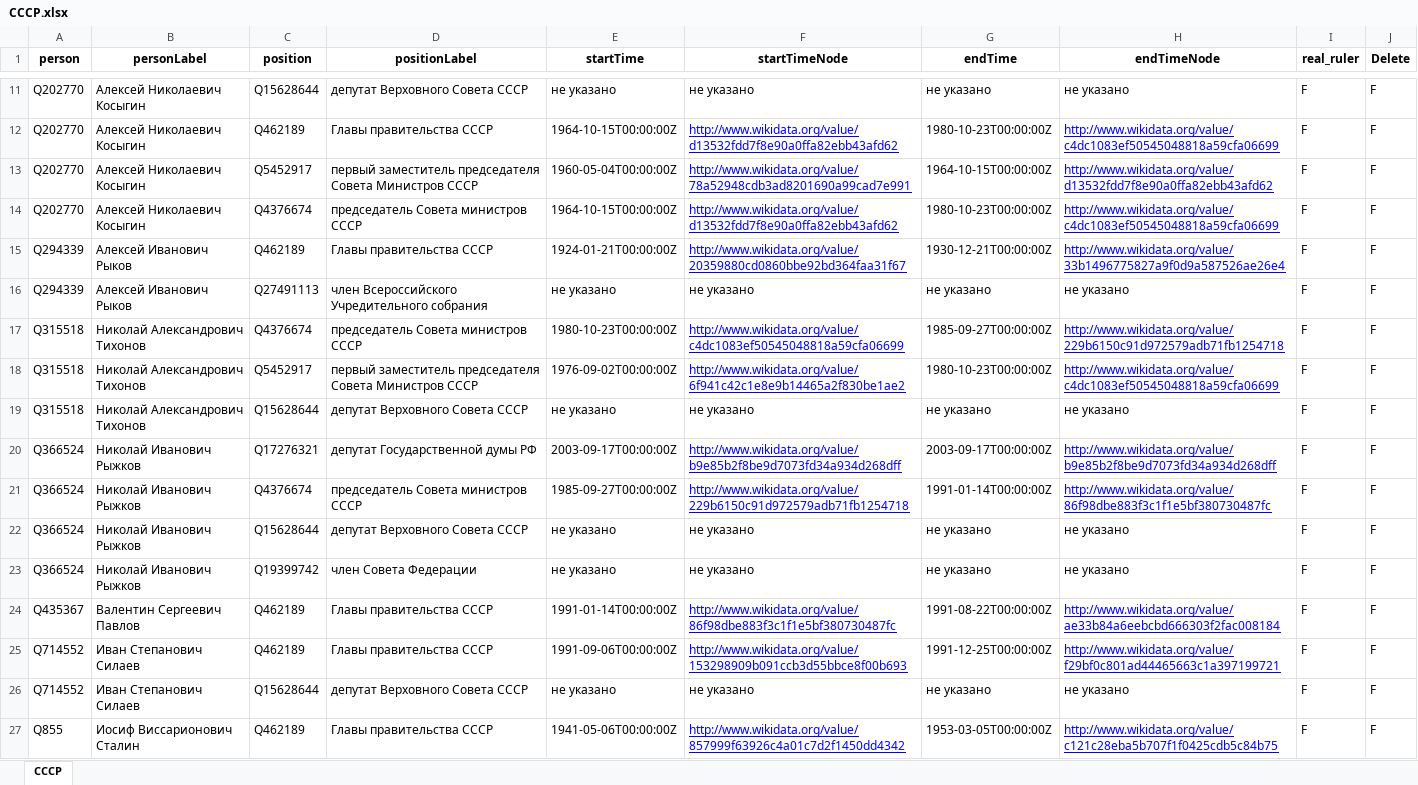
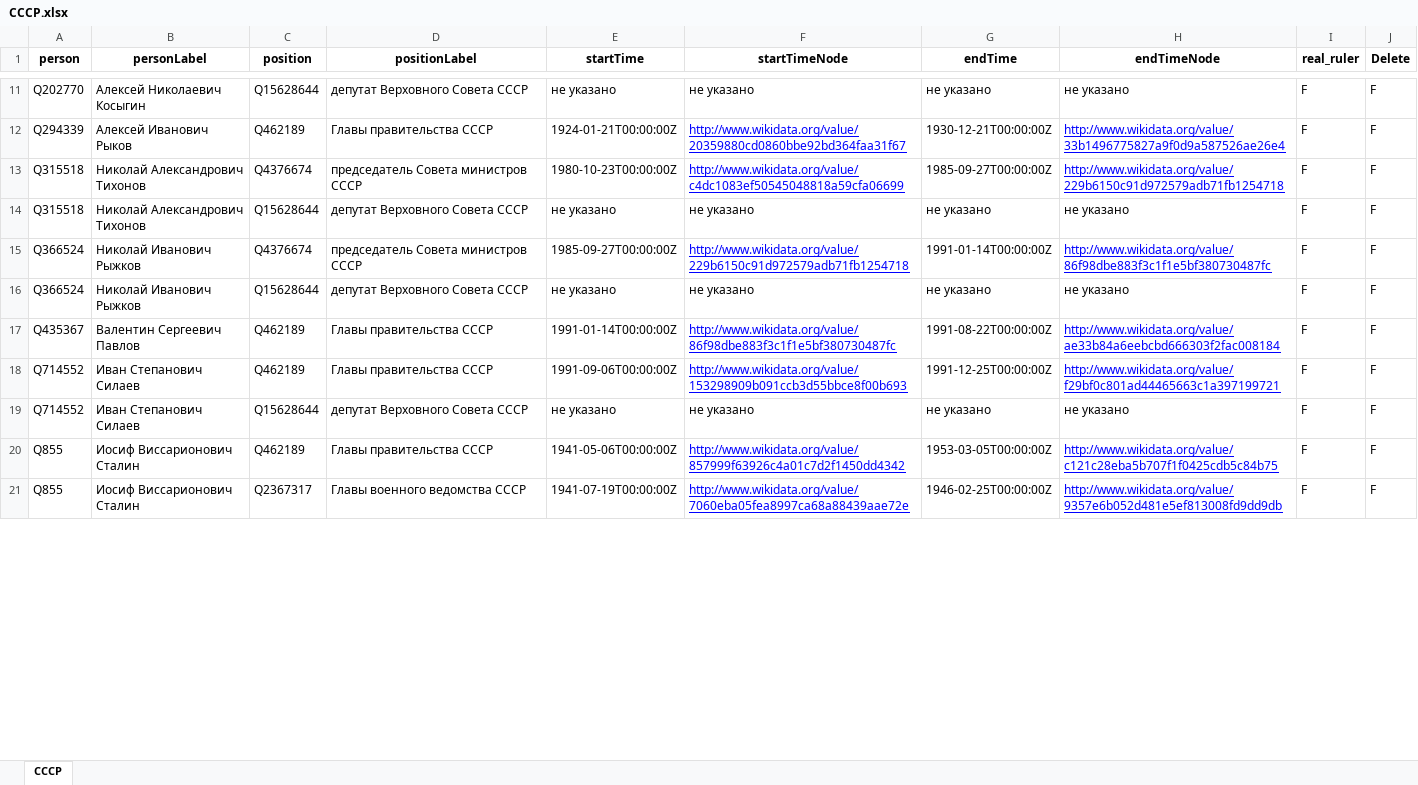
Before and after one commit to Karom45/Sberbank, an Excel workbook: Rulers/СССР.xlsx, sheet СССР, drawn as a sheet; only a part is shown, gaps mark what is left out; the shorter side is filled out with more unchanged rows; values as stored, in another font and other column widths than the file's, no borders; removed rows and columns are numbered as before the commit, all else as after; the diff covers the shown part only; the diff names each change by its address in the sheet, - before the commit and + after, or states it on an @@ line.

```diff
--- a/Rulers/СССР.xlsx (sheet СССР)
+++ b/Rulers/СССР.xlsx (sheet СССР)
@@ row 12 moved to row 9: Q202770 @@
-row 13: Q202770 | Алексей Николаевич Косыгин | Q5452917 | первый заместитель председателя Совета Министров СССР | 1960-05-04T00:00:00Z | http://www.wikidata.org/value/78a52948cdb3ad8201690a99cad7e991 | 1964-10-15T00:00:00Z | http://www.wikidata.org/value/d13532fdd7f8e90a0ffa82ebb43afd62 | F | F
@@ row 14 moved to row 10: Q202770 @@
-row 16: Q294339 | Алексей Иванович Рыков | Q27491113 | член Всероссийского Учредительного собрания | не указано | не указано | не указано | не указано | F | F
-row 18: Q315518 | Николай Александрович Тихонов | Q5452917 | первый заместитель председателя Совета Министров СССР | 1976-09-02T00:00:00Z | http://www.wikidata.org/value/6f941c42c1e8e9b14465a2f830be1ae2 | 1980-10-23T00:00:00Z | http://www.wikidata.org/value/c4dc1083ef50545048818a59cfa06699 | F | F
-row 20: Q366524 | Николай Иванович Рыжков | Q17276321 | депутат Государственной думы РФ | 2003-09-17T00:00:00Z | http://www.wikidata.org/value/b9e85b2f8be9d7073fd34a934d268dff | 2003-09-17T00:00:00Z | http://www.wikidata.org/value/b9e85b2f8be9d7073fd34a934d268dff | F | F
-row 23: Q366524 | Николай Иванович Рыжков | Q19399742 | член Совета Федерации | не указано | не указано | не указано | не указано | F | F
```
Also changed, not shown: 2 added rows, 15 removed rows, 3 moved rows, 11 edited cells and cell formats elsewhere in this sheet, Rulers/Германия.xlsx, Rulers/Россия.xlsx, 31 other files.
